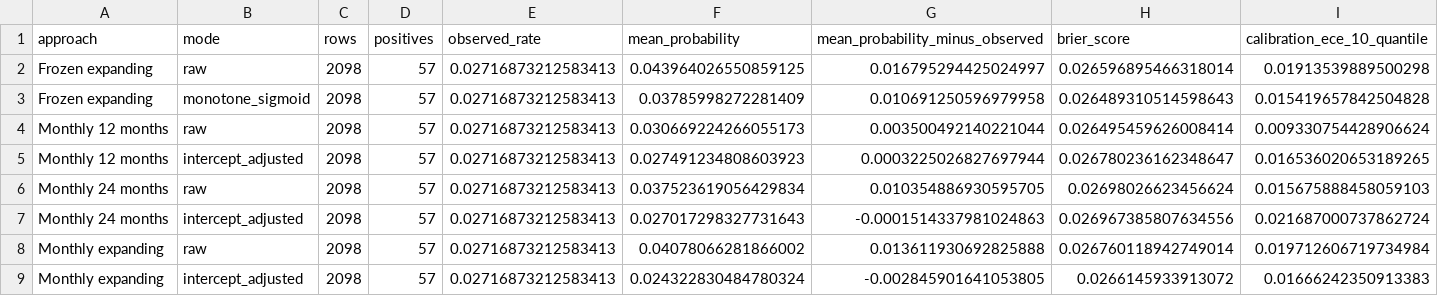
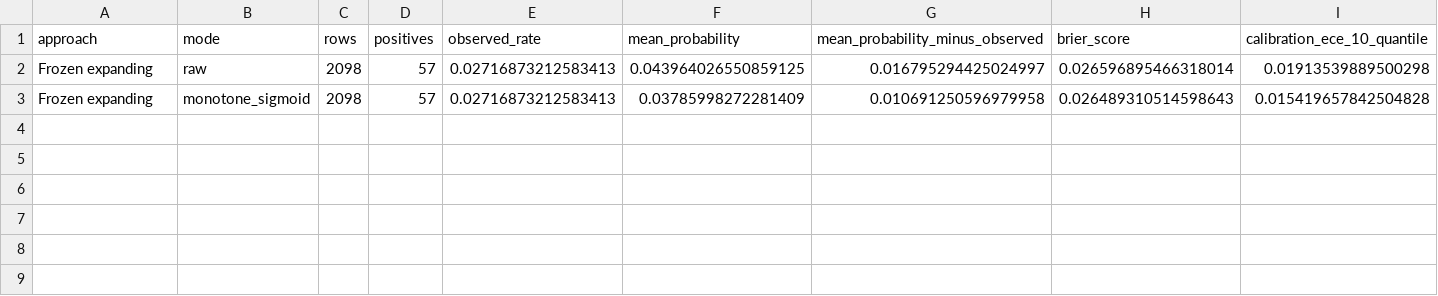
Before and after one commit to acesuus/power_outage, a CSV file: reports/candidate_metrics/calibration_summary.csv, drawn as a sheet; only a part is shown; rows hold the shown columns only; the diff names each change by its address in the sheet, - before the commit and + after, or states it on an @@ line.

Commit message:
Focus main results and calibration report on frozen history model

```diff
--- a/reports/candidate_metrics/calibration_summary.csv
+++ b/reports/candidate_metrics/calibration_summary.csv
-row 4: Monthly 12 months | raw | 2098 | 57 | 0.02716873212583413 | 0.030669224266055173 | 0.003500492140221044 | 0.026495459626008414 | 0.009330754428906624
-row 5: Monthly 12 months | intercept_adjusted | 2098 | 57 | 0.02716873212583413 | 0.027491234808603923 | 0.0003225026827697944 | 0.026780236162348647 | 0.016536020653189265
-row 6: Monthly 24 months | raw | 2098 | 57 | 0.02716873212583413 | 0.037523619056429834 | 0.010354886930595705 | 0.02698026623456624 | 0.015675888458059103
-row 7: Monthly 24 months | intercept_adjusted | 2098 | 57 | 0.02716873212583413 | 0.027017298327731643 | -0.0001514337981024863 | 0.026967385807634556 | 0.021687000737862724
-row 8: Monthly expanding | raw | 2098 | 57 | 0.02716873212583413 | 0.04078066281866002 | 0.013611930692825888 | 0.026760118942749014 | 0.019712606719734984
-row 9: Monthly expanding | intercept_adjusted | 2098 | 57 | 0.02716873212583413 | 0.024322830484780324 | -0.002845901641053805 | 0.0266145933913072 | 0.01666242350913383
```
Also changed, not shown: reports/candidate_metrics/primary_fpr20_results.csv, 9 other files.
